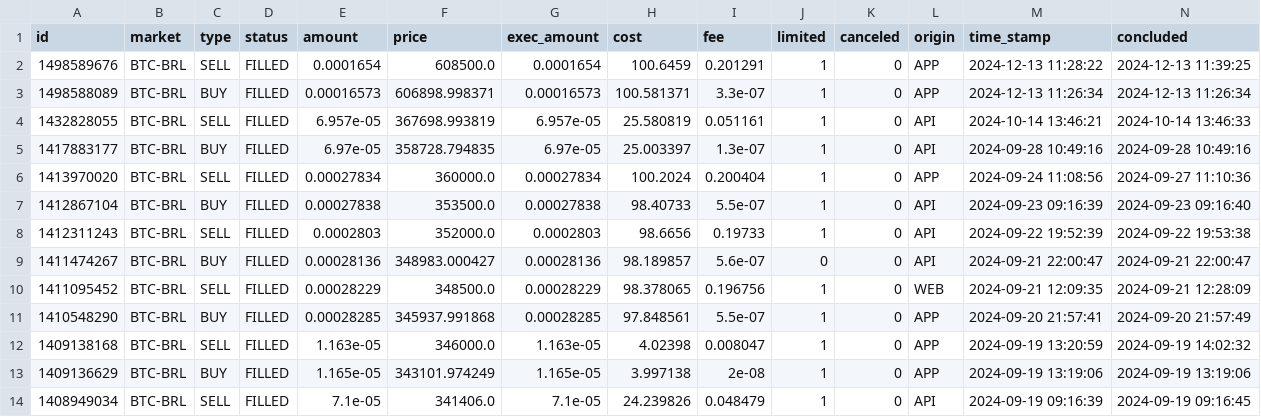
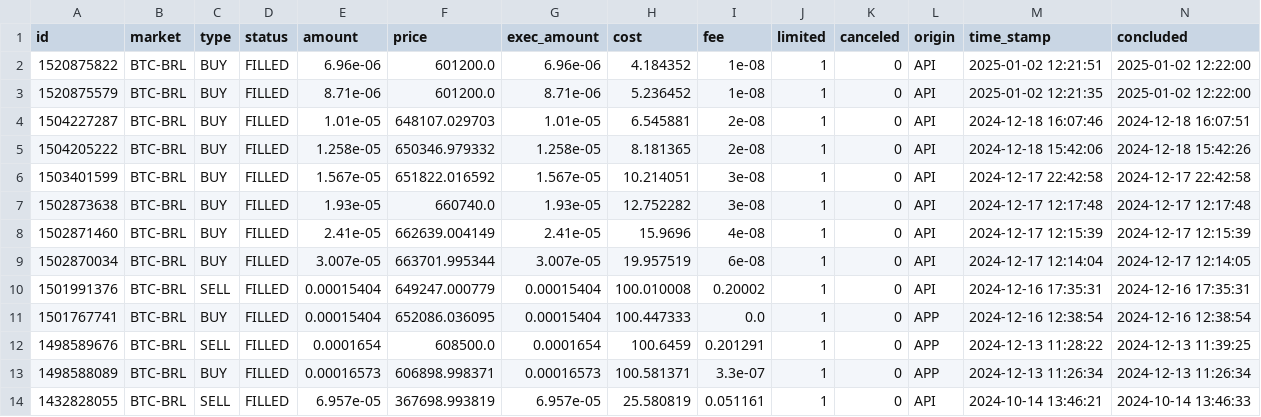
Before and after one commit to joaosnet/crypto, a CSV file: crypto/db/executed_orders.csv, drawn as a sheet; only a part is shown; the shorter side is filled out with more unchanged rows; the diff names each change by its address in the sheet, - before the commit and + after, or states it on an @@ line.

```diff
--- a/crypto/db/executed_orders.csv
+++ b/crypto/db/executed_orders.csv
+row 2: 1520875822 | BTC-BRL | BUY | FILLED | 6.96e-06 | 601200.0 | 6.96e-06 | 4.184352 | 1e-08 | 1 | 0 | API | 2025-01-02 12:21:51 | 2025-01-02 12:22:00
+row 3: 1520875579 | BTC-BRL | BUY | FILLED | 8.71e-06 | 601200.0 | 8.71e-06 | 5.236452 | 1e-08 | 1 | 0 | API | 2025-01-02 12:21:35 | 2025-01-02 12:22:00
+row 4: 1504227287 | BTC-BRL | BUY | FILLED | 1.01e-05 | 648107.029703 | 1.01e-05 | 6.545881 | 2e-08 | 1 | 0 | API | 2024-12-18 16:07:46 | 2024-12-18 16:07:51
+row 5: 1504205222 | BTC-BRL | BUY | FILLED | 1.258e-05 | 650346.979332 | 1.258e-05 | 8.181365 | 2e-08 | 1 | 0 | API | 2024-12-18 15:42:06 | 2024-12-18 15:42:26
+row 6: 1503401599 | BTC-BRL | BUY | FILLED | 1.567e-05 | 651822.016592 | 1.567e-05 | 10.214051 | 3e-08 | 1 | 0 | API | 2024-12-17 22:42:58 | 2024-12-17 22:42:58
+row 7: 1502873638 | BTC-BRL | BUY | FILLED | 1.93e-05 | 660740.0 | 1.93e-05 | 12.752282 | 3e-08 | 1 | 0 | API | 2024-12-17 12:17:48 | 2024-12-17 12:17:48
+row 8: 1502871460 | BTC-BRL | BUY | FILLED | 2.41e-05 | 662639.004149 | 2.41e-05 | 15.9696 | 4e-08 | 1 | 0 | API | 2024-12-17 12:15:39 | 2024-12-17 12:15:39
+row 9: 1502870034 | BTC-BRL | BUY | FILLED | 3.007e-05 | 663701.995344 | 3.007e-05 | 19.957519 | 6e-08 | 1 | 0 | API | 2024-12-17 12:14:04 | 2024-12-17 12:14:05
+row 10: 1501991376 | BTC-BRL | SELL | FILLED | 0.00015404 | 649247.000779 | 0.00015404 | 100.010008 | 0.20002 | 1 | 0 | API | 2024-12-16 17:35:31 | 2024-12-16 17:35:31
+row 11: 1501767741 | BTC-BRL | BUY | FILLED | 0.00015404 | 652086.036095 | 0.00015404 | 100.447333 | 0.0 | 1 | 0 | APP | 2024-12-16 12:38:54 | 2024-12-16 12:38:54
```
Also changed, not shown: crypto/db/balance.csv, 15 other files.
